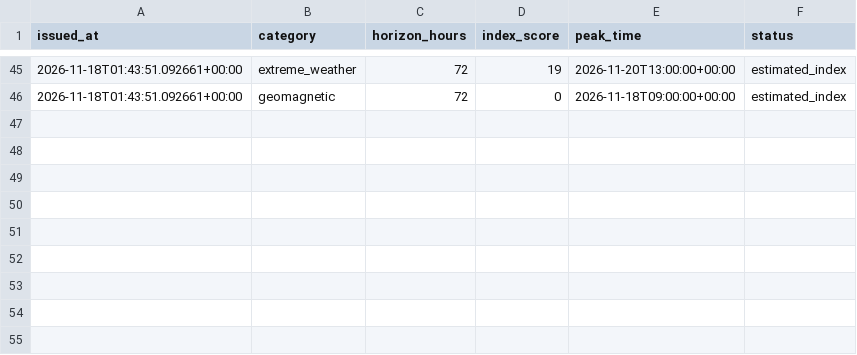
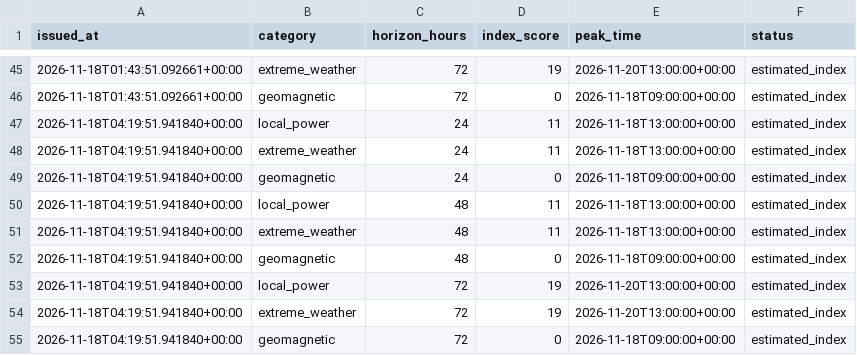
Before and after one commit to gyoriddani/aramellatas-figyelo, a CSV file: data/predictions.csv, drawn as a sheet; only a part is shown, gaps mark what is left out; the diff names each change by its address in the sheet, - before the commit and + after, or states it on an @@ line.

```diff
--- a/data/predictions.csv
+++ b/data/predictions.csv
+row 47: 2026-11-18T04:19:51.941840+00:00 | local_power | 24 | 11 | 2026-11-18T13:00:00+00:00 | estimated_index
+row 48: 2026-11-18T04:19:51.941840+00:00 | extreme_weather | 24 | 11 | 2026-11-18T13:00:00+00:00 | estimated_index
+row 49: 2026-11-18T04:19:51.941840+00:00 | geomagnetic | 24 | 0 | 2026-11-18T09:00:00+00:00 | estimated_index
+row 50: 2026-11-18T04:19:51.941840+00:00 | local_power | 48 | 11 | 2026-11-18T13:00:00+00:00 | estimated_index
+row 51: 2026-11-18T04:19:51.941840+00:00 | extreme_weather | 48 | 11 | 2026-11-18T13:00:00+00:00 | estimated_index
+row 52: 2026-11-18T04:19:51.941840+00:00 | geomagnetic | 48 | 0 | 2026-11-18T09:00:00+00:00 | estimated_index
+row 53: 2026-11-18T04:19:51.941840+00:00 | local_power | 72 | 19 | 2026-11-20T13:00:00+00:00 | estimated_index
+row 54: 2026-11-18T04:19:51.941840+00:00 | extreme_weather | 72 | 19 | 2026-11-20T13:00:00+00:00 | estimated_index
+row 55: 2026-11-18T04:19:51.941840+00:00 | geomagnetic | 72 | 0 | 2026-11-18T09:00:00+00:00 | estimated_index
```
Also changed, not shown: 1 other file.
